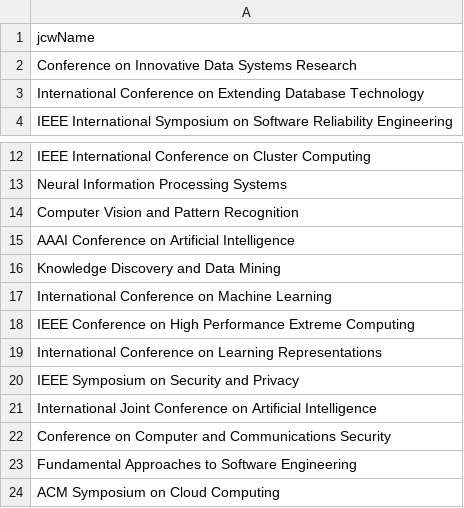
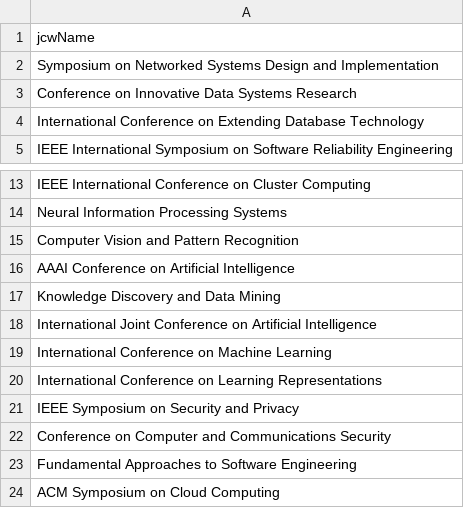
Before and after one commit to SonyShrestha/SDM_Lab1, a CSV file: splitted_files/conferences.csv, drawn as a sheet; only a part is shown, gaps mark what is left out.

```diff
--- a/splitted_files/conferences.csv
+++ b/splitted_files/conferences.csv
@@ -1,2 +1,3 @@
 jcwName
+Symposium on Networked Systems Design and Implementation
 Conference on Innovative Data Systems Research
@@ -16,7 +17,6 @@ AAAI Conference on Artificial Intelligence
 Knowledge Discovery and Data Mining
+International Joint Conference on Artificial Intelligence
 International Conference on Machine Learning
-IEEE Conference on High Performance Extreme Computing
 International Conference on Learning Representations
 IEEE Symposium on Security and Privacy
-International Joint Conference on Artificial Intelligence
 Conference on Computer and Communications Security
```
Also changed, not shown: splitted_files/journals.csv, splitted_files/workshop_paper.csv, 5 other files.
